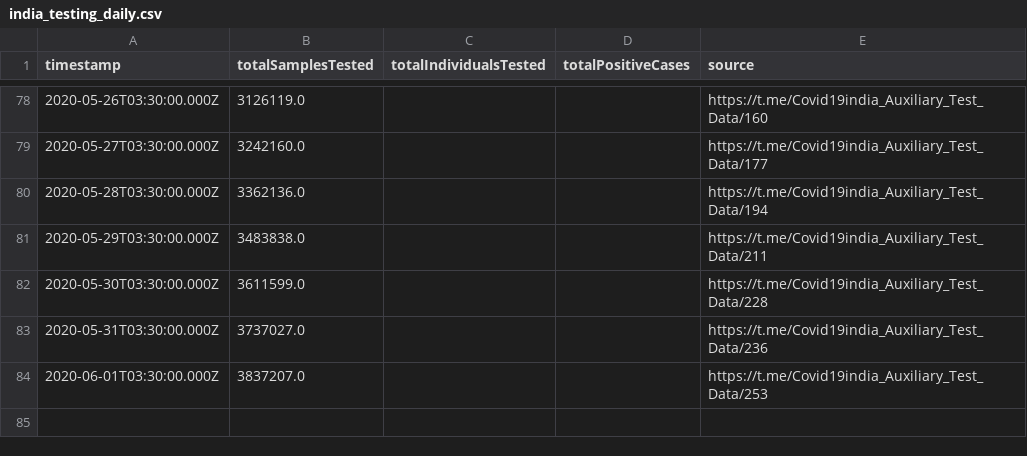
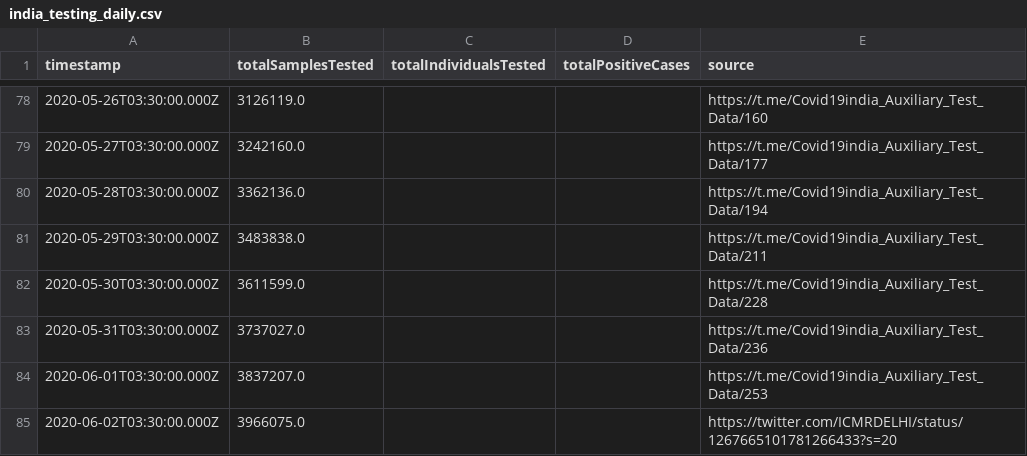
Before and after one commit to ianforme/india-covid-ql-helper, a CSV file: india_testing_daily.csv, drawn as a sheet; only a part is shown, gaps mark what is left out.

Commit message:
update

```diff
--- a/india_testing_daily.csv
+++ b/india_testing_daily.csv
@@ -84 +84,2 @@ timestamp,totalSamplesTested,totalIndividualsTested,totalPositiveCases,source
 2020-06-01T03:30:00.000Z,3837207.0,,,https://t.me/Covid19india_Auxiliary_Test_Data/253
+2020-06-02T03:30:00.000Z,3966075.0,,,https://twitter.com/ICMRDELHI/status/1267665101781266433?s=20
```
